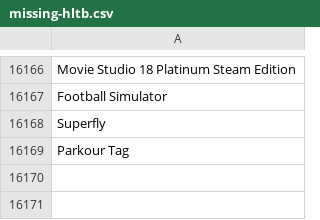
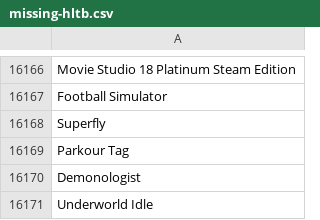
Before and after one commit to jyoung2247/CS6365-Project, a CSV file: created-datasets/missing-hltb.csv, drawn as a sheet; only a part is shown, gaps mark what is left out; the diff names each change by its address in the sheet, - before the commit and + after, or states it on an @@ line.

```diff
--- a/created-datasets/missing-hltb.csv
+++ b/created-datasets/missing-hltb.csv
+row 16170: Demonologist
+row 16171: Underworld Idle
```
Also changed, not shown: 2 other files.
